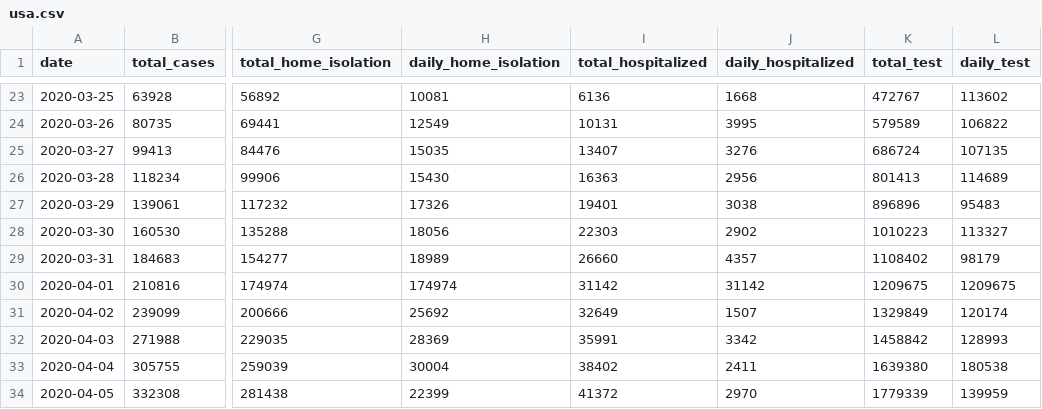
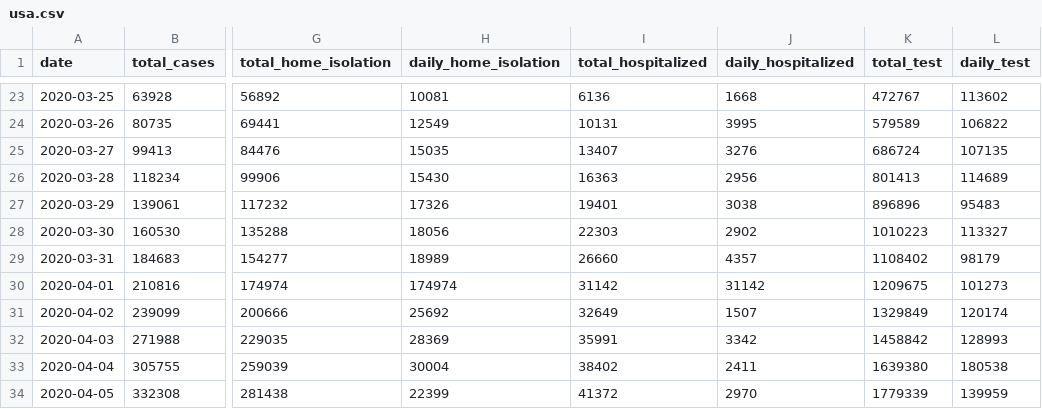
Before and after one commit to andreascaudo/datasciencebusiness, a CSV file: data/parsed_data/usa/usa.csv, drawn as a sheet; only a part is shown, gaps mark what is left out; the diff names each change by its address in the sheet, - before the commit and + after, or states it on an @@ line.

```diff
--- a/data/parsed_data/usa/usa.csv
+++ b/data/parsed_data/usa/usa.csv
-L30 (daily_test): 1209675
+L30 (daily_test): 101273
```
Also changed, not shown: 4 other files.
